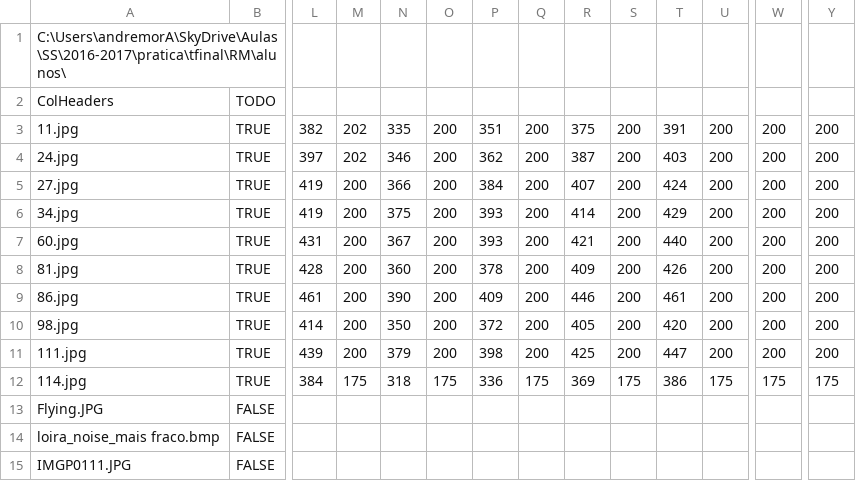
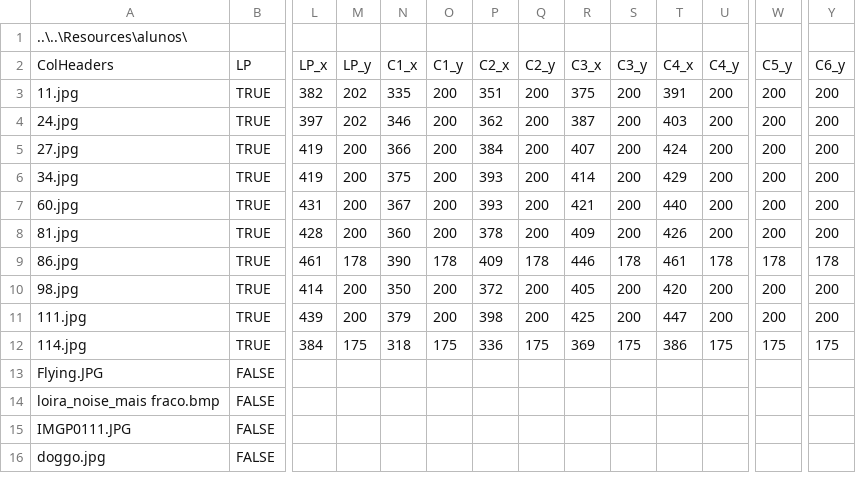
Before and after one commit to dm-carmo/SS_Proj, a CSV file: SS_OpenCV/bin/Debug/SS_files.csv, drawn as a sheet; only a part is shown, gaps mark what is left out; removed rows and columns are numbered as before the commit, all else as after; rows hold the shown columns only; the diff names each change by its address in the sheet, - before the commit and + after, or states it on an @@ line.

```diff
--- a/SS_OpenCV/bin/Debug/SS_files.csv
+++ b/SS_OpenCV/bin/Debug/SS_files.csv
-A1: C:\Users\andremorA\SkyDrive\Aulas\SS\2016-2017\pratica\tfinal\RM\alunos\
+A1: ..\..\Resources\alunos\
-row 2: ColHeaders | TODO
+row 2: ColHeaders | LP | LP_x | LP_y | C1_x | C1_y | C2_x | C2_y | C3_x | C3_y | C4_x | C4_y | C5_y | C6_y
-M9: 200
+M9: 178
-O9: 200
+O9: 178
-Q9: 200
+Q9: 178
-S9: 200
+S9: 178
-U9: 200
+U9: 178
-W9: 200
+W9: 178
-Y9: 200
+Y9: 178
+row 16: doggo.jpg | FALSE
```
Also changed, not shown: 52 other files.
